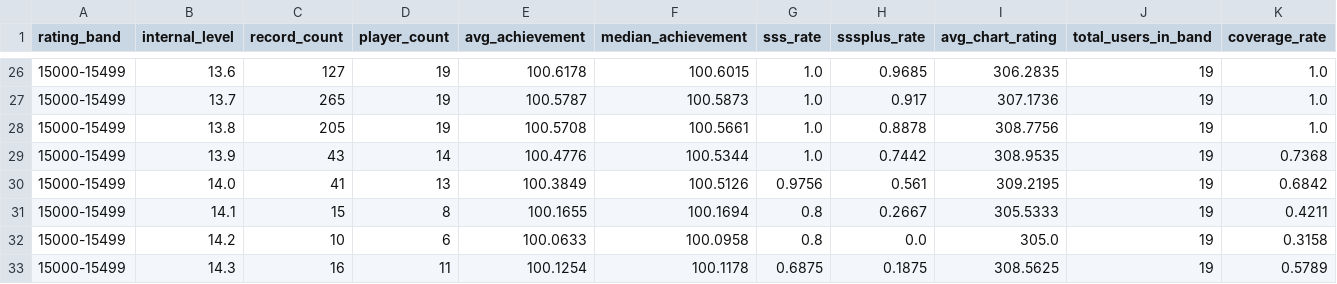
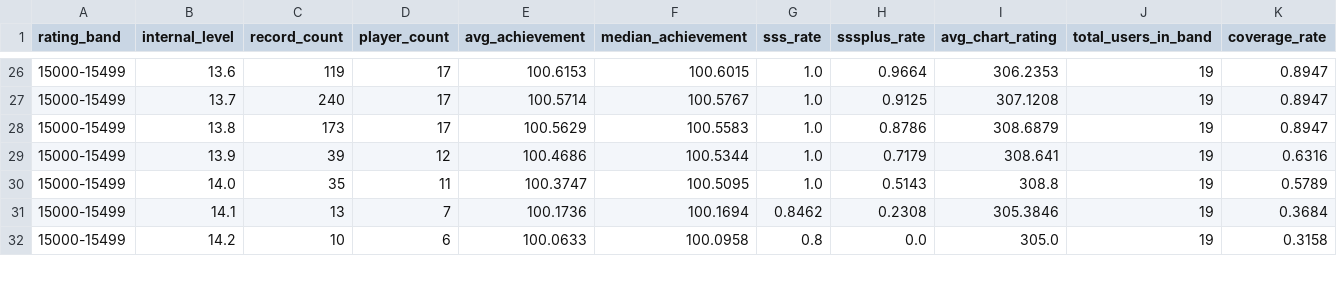
Before and after one commit to Kim-ji-woong20/maimai-recommender, a CSV file: back/data/level_distribution_stats.csv, drawn as a sheet; only a part is shown, gaps mark what is left out; the diff covers the shown part only.

```diff
--- a/back/data/level_distribution_stats.csv
+++ b/back/data/level_distribution_stats.csv
@@ -26,8 +26,7 @@
-15000-15499,13.6,127,19,100.6178,100.6015,1.0,0.9685,306.2835,19,1.0
-15000-15499,13.7,265,19,100.5787,100.5873,1.0,0.917,307.1736,19,1.0
-15000-15499,13.8,205,19,100.5708,100.5661,1.0,0.8878,308.7756,19,1.0
-15000-15499,13.9,43,14,100.4776,100.5344,1.0,0.7442,308.9535,19,0.7368
-15000-15499,14.0,41,13,100.3849,100.5126,0.9756,0.561,309.2195,19,0.6842
-15000-15499,14.1,15,8,100.1655,100.1694,0.8,0.2667,305.5333,19,0.4211
+15000-15499,13.6,119,17,100.6153,100.6015,1.0,0.9664,306.2353,19,0.8947
+15000-15499,13.7,240,17,100.5714,100.5767,1.0,0.9125,307.1208,19,0.8947
+15000-15499,13.8,173,17,100.5629,100.5583,1.0,0.8786,308.6879,19,0.8947
+15000-15499,13.9,39,12,100.4686,100.5344,1.0,0.7179,308.641,19,0.6316
+15000-15499,14.0,35,11,100.3747,100.5095,1.0,0.5143,308.8,19,0.5789
+15000-15499,14.1,13,7,100.1736,100.1694,0.8462,0.2308,305.3846,19,0.3684
 15000-15499,14.2,10,6,100.0633,100.0958,0.8,0.0,305.0,19,0.3158
-15000-15499,14.3,16,11,100.1254,100.1178,0.6875,0.1875,308.5625,19,0.5789
```
Also changed, not shown: 1 added row and 93 edited cells elsewhere in this file, back/data/cohort_chart_stats.csv, back/data/profile_urls.csv, 9 other files.
